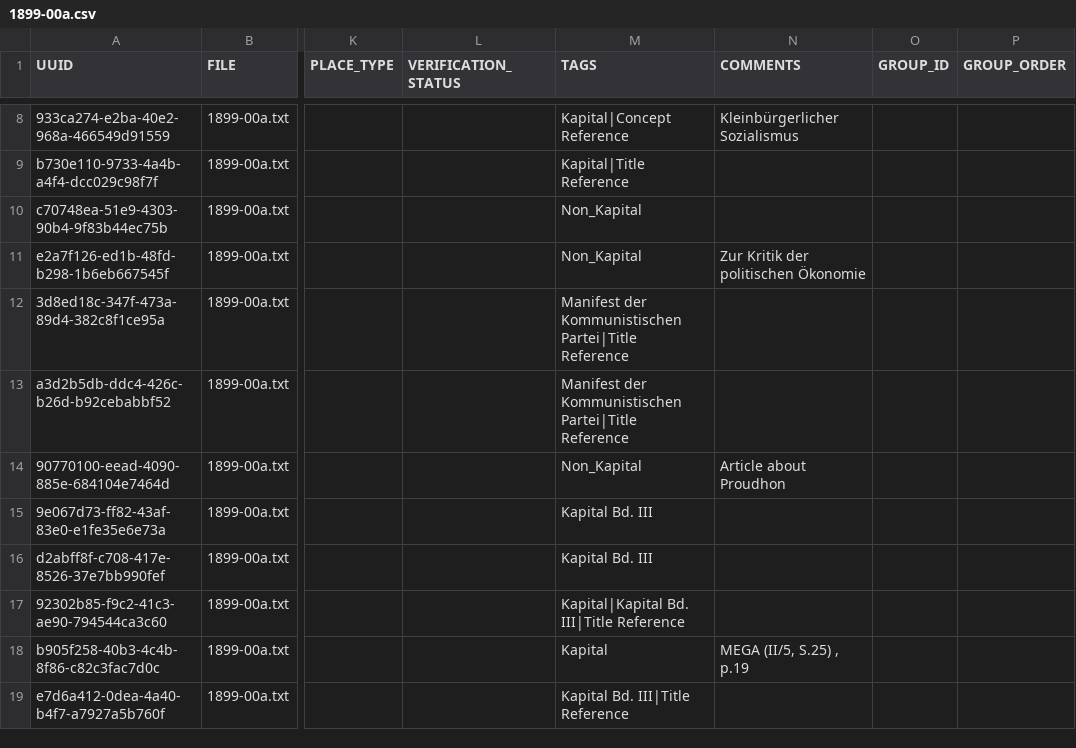
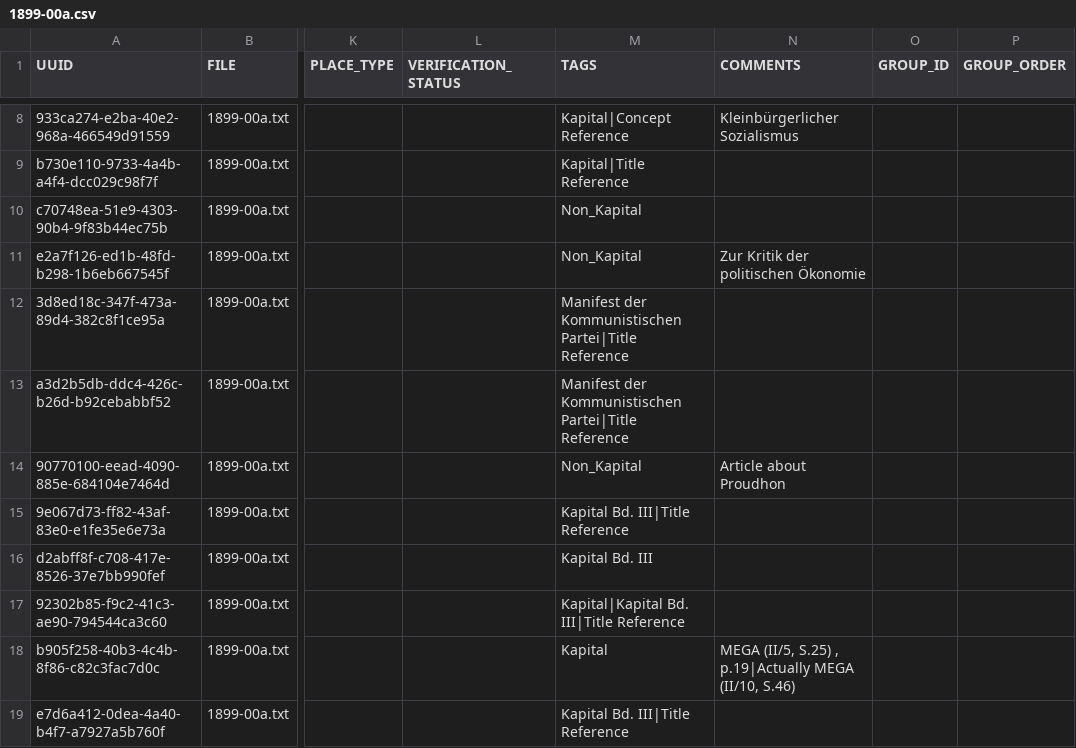
Before and after one commit to Princeton-CDH/remarx, a CSV file: data/annotation/1899-00a.csv, drawn as a sheet; only a part is shown, gaps mark what is left out; the diff covers the shown part only; the diff names each change by its address in the sheet, - before the commit and + after, or states it on an @@ line.

```diff
--- a/data/annotation/1899-00a.csv
+++ b/data/annotation/1899-00a.csv
-M15 (TAGS): Kapital Bd. III
+M15 (TAGS): Kapital Bd. III|Title Reference
-N18 (COMMENTS): MEGA (II/5, S.25) , p.19
+N18 (COMMENTS): MEGA (II/5, S.25) , p.19|Actually MEGA (II/10, S.46)
```
Also changed, not shown: 1 added row and 1 edited cell elsewhere in this file, data/annotation/1896-97a.csv, data/annotation/1897-98a.csv, 3 other files.
